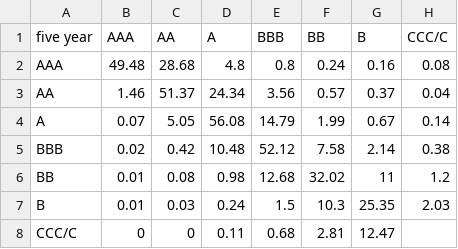
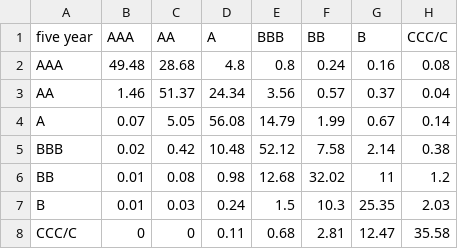
Before and after one commit to amiller135/CRM_fordham_hws, a CSV file: transition_5year.csv, drawn as a sheet.

Commit message:
updated JT and transition_5yrs

```diff
--- a/transition_5year.csv
+++ b/transition_5year.csv
@@ -7,2 +7,2 @@ BB,0.01,0.08,0.98,12.68,32.02,11,1.2
 B,0.01,0.03,0.24,1.5,10.3,25.35,2.03
-CCC/C,0,0,0.11,0.68,2.81,12.47,
+CCC/C,0,0,0.11,0.68,2.81,12.47,35.58
```
Also changed, not shown: 2 other files.
